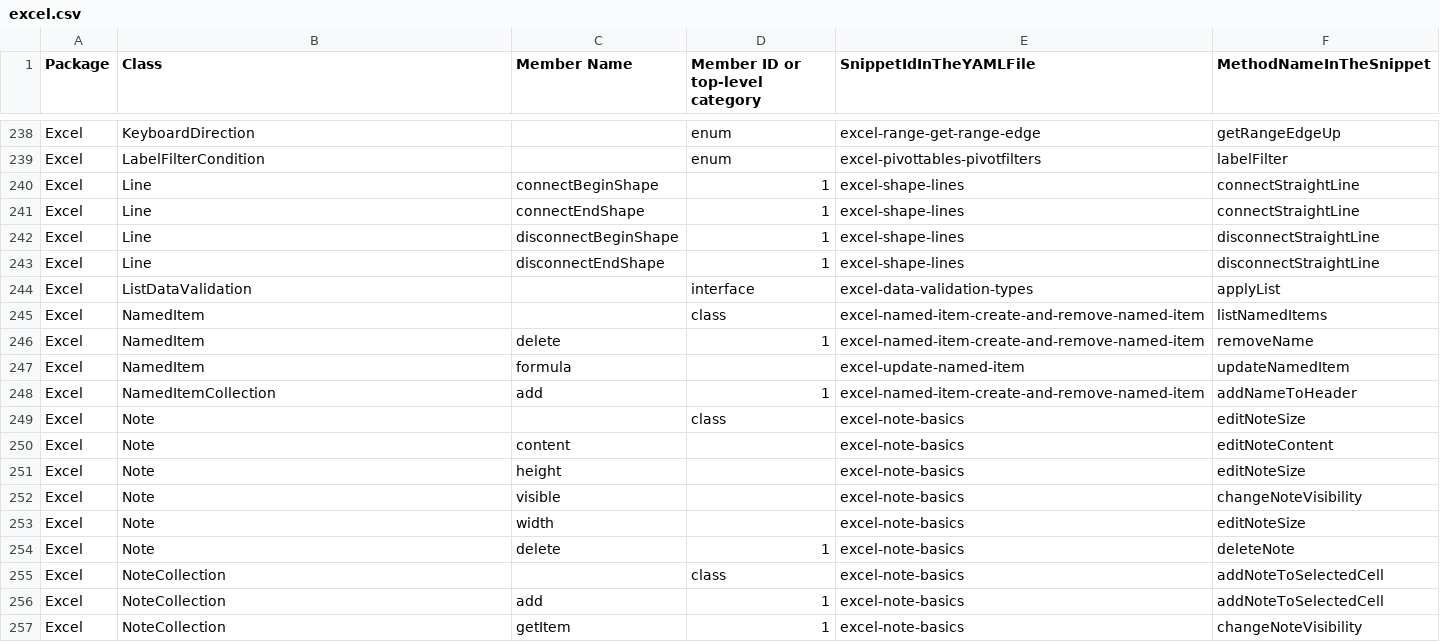
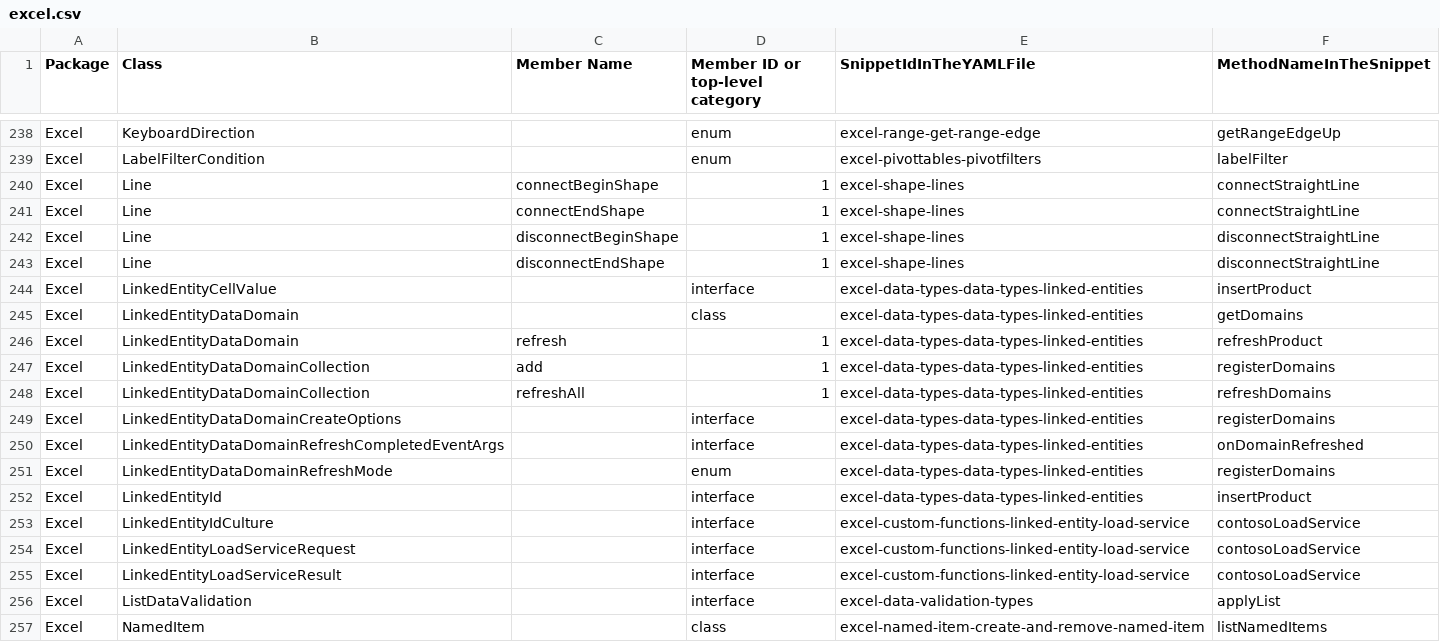
Before and after one commit to OfficeDev/office-js-snippets, a CSV file: snippet-extractor-metadata/excel.csv, drawn as a sheet; only a part is shown, gaps mark what is left out; the shorter side is filled out with more unchanged rows; the diff names each change by its address in the sheet, - before the commit and + after, or states it on an @@ line.

```diff
--- a/snippet-extractor-metadata/excel.csv
+++ b/snippet-extractor-metadata/excel.csv
+row 244: Excel | LinkedEntityCellValue |  | interface | excel-data-types-data-types-linked-entities | insertProduct
+row 245: Excel | LinkedEntityDataDomain |  | class | excel-data-types-data-types-linked-entities | getDomains
+row 246: Excel | LinkedEntityDataDomain | refresh | 1 | excel-data-types-data-types-linked-entities | refreshProduct
+row 247: Excel | LinkedEntityDataDomainCollection | add | 1 | excel-data-types-data-types-linked-entities | registerDomains
+row 248: Excel | LinkedEntityDataDomainCollection | refreshAll | 1 | excel-data-types-data-types-linked-entities | refreshDomains
+row 249: Excel | LinkedEntityDataDomainCreateOptions |  | interface | excel-data-types-data-types-linked-entities | registerDomains
+row 250: Excel | LinkedEntityDataDomainRefreshCompletedEventArgs |  | interface | excel-data-types-data-types-linked-entities | onDomainRefreshed
+row 251: Excel | LinkedEntityDataDomainRefreshMode |  | enum | excel-data-types-data-types-linked-entities | registerDomains
+row 252: Excel | LinkedEntityId |  | interface | excel-data-types-data-types-linked-entities | insertProduct
+row 253: Excel | LinkedEntityIdCulture |  | interface | excel-custom-functions-linked-entity-load-service | contosoLoadService
+row 254: Excel | LinkedEntityLoadServiceRequest |  | interface | excel-custom-functions-linked-entity-load-service | contosoLoadService
+row 255: Excel | LinkedEntityLoadServiceResult |  | interface | excel-custom-functions-linked-entity-load-service | contosoLoadService
```
Also changed, not shown: 18 other files.
